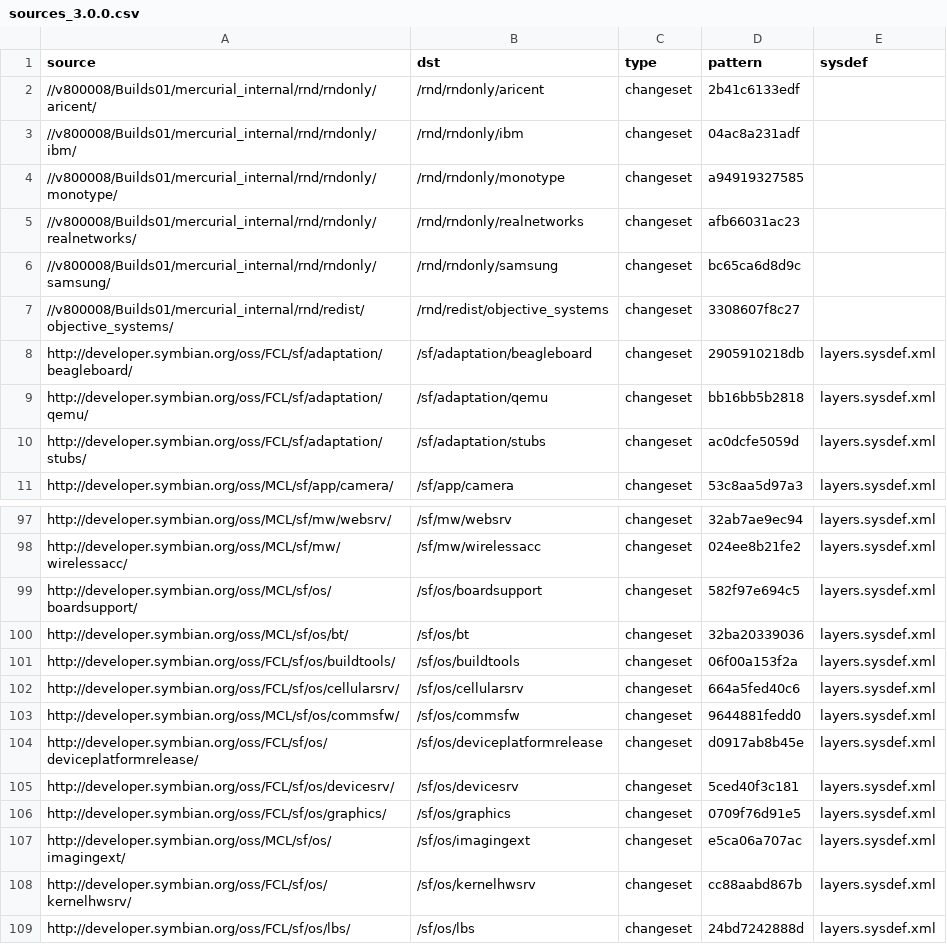
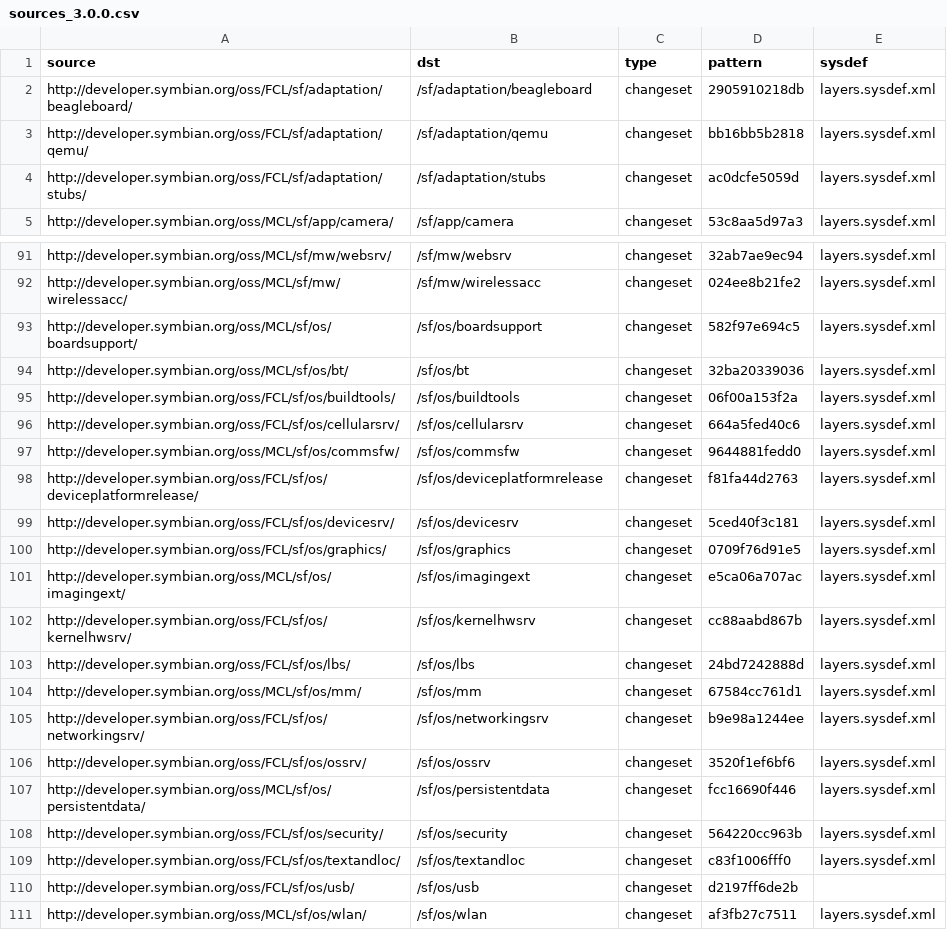
Before and after one commit to SymbianSource/oss.FCL.sftools.fbf.projects.platforms, a CSV file: symbian3/single/sources_3.0.0.csv, drawn as a sheet; only a part is shown, gaps mark what is left out; the shorter side is filled out with more unchanged rows.

```diff
--- a/symbian3/single/sources_3.0.0.csv
+++ b/symbian3/single/sources_3.0.0.csv
@@ -1,8 +1,2 @@
 source,dst,type,pattern,sysdef
-//v800008/Builds01/mercurial_internal/rnd/rndonly/aricent/,/rnd/rndonly/aricent,changeset,2b41c6133edf,
-//v800008/Builds01/mercurial_internal/rnd/rndonly/ibm/,/rnd/rndonly/ibm,changeset,04ac8a231adf,
-//v800008/Builds01/mercurial_internal/rnd/rndonly/monotype/,/rnd/rndonly/monotype,changeset,a94919327585,
-//v800008/Builds01/mercurial_internal/rnd/rndonly/realnetworks/,/rnd/rndonly/realnetworks,changeset,afb66031ac23,
-//v800008/Builds01/mercurial_internal/rnd/rndonly/samsung/,/rnd/rndonly/samsung,changeset,bc65ca6d8d9c,
-//v800008/Builds01/mercurial_internal/rnd/redist/objective_systems/,/rnd/redist/objective_systems,changeset,3308607f8c27,
 http://developer.symbian.org/oss/FCL/sf/adaptation/beagleboard/,/sf/adaptation/beagleboard,changeset,2905910218db,layers.sysdef.xml
@@ -103,3 +97,3 @@ http://developer.symbian.org/oss/FCL/sf/os/cellularsrv/,/sf/os/cellularsrv,chang
 http://developer.symbian.org/oss/MCL/sf/os/commsfw/,/sf/os/commsfw,changeset,9644881fedd0,layers.sysdef.xml
-http://developer.symbian.org/oss/FCL/sf/os/deviceplatformrelease/,/sf/os/deviceplatformrelease,changeset,d0917ab8b45e,layers.sysdef.xml
+http://developer.symbian.org/oss/FCL/sf/os/deviceplatformrelease/,/sf/os/deviceplatformrelease,changeset,f81fa44d2763,layers.sysdef.xml
 http://developer.symbian.org/oss/FCL/sf/os/devicesrv/,/sf/os/devicesrv,changeset,5ced40f3c181,layers.sysdef.xml
```
Also changed, not shown: 2 other files.
